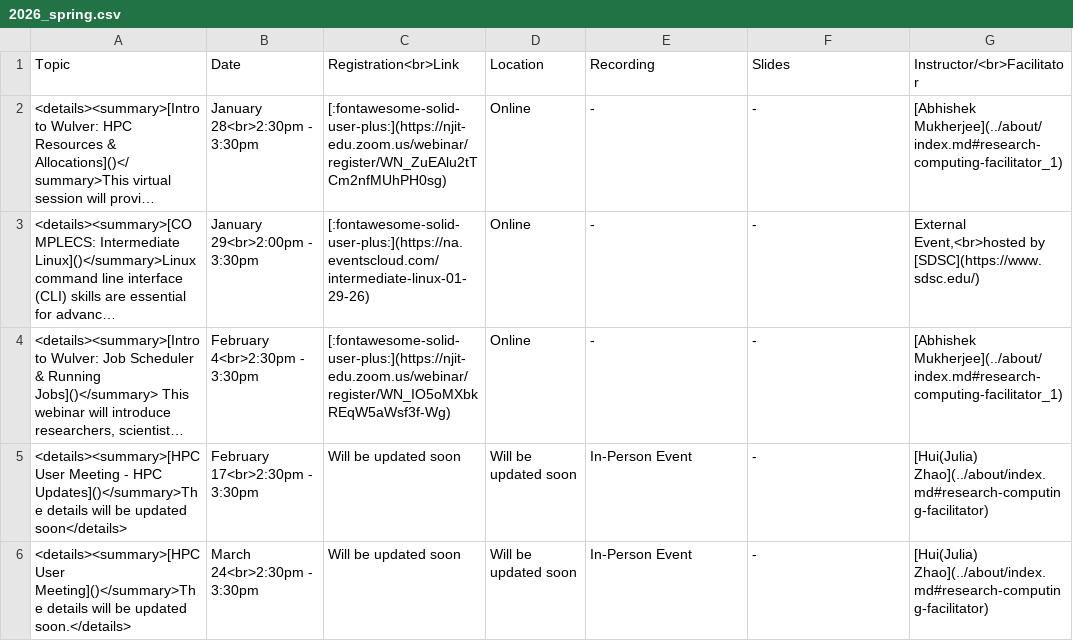
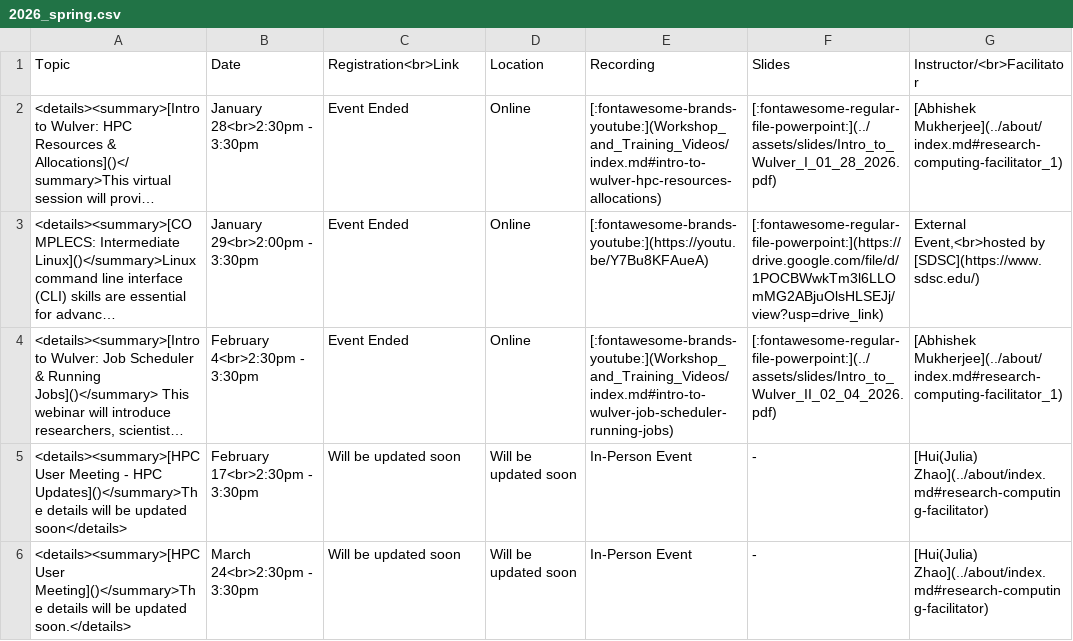
Before and after one commit to arcs-njit-edu/Docs, a CSV file: docs/assets/tables/trainings/2026_spring.csv, drawn as a sheet; only a part is shown; long unchanged cells end in …; the diff names each change by its address in the sheet, - before the commit and + after, or states it on an @@ line.

Commit message:
Updated RCAB page, deleted old "Wulver Intro" slides/recordings, added current recordings

```diff
--- a/docs/assets/tables/trainings/2026_spring.csv
+++ b/docs/assets/tables/trainings/2026_spring.csv
-C2 (Registration<br>Link): [:fontawesome-solid-user-plus:](https://njit-edu.zoom.us/webinar/register/WN_ZuEAlu2tTCm2nfMUhPH0sg)
+C2 (Registration<br>Link): Event Ended
-E2 (Recording): -
+E2 (Recording): [:fontawesome-brands-youtube:](Workshop_and_Training_Videos/index.md#intro-to-wulver-hpc-resources-allocations)
-F2 (Slides): -
+F2 (Slides): [:fontawesome-regular-file-powerpoint:](../assets/slides/Intro_to_Wulver_I_01_28_2026.pdf)
-C3 (Registration<br>Link): [:fontawesome-solid-user-plus:](https://na.eventscloud.com/intermediate-linux-01-29-26)
+C3 (Registration<br>Link): Event Ended
-E3 (Recording): -
+E3 (Recording): [:fontawesome-brands-youtube:](https://youtu.be/Y7Bu8KFAueA)
-F3 (Slides): -
+F3 (Slides): [:fontawesome-regular-file-powerpoint:](https://drive.google.com/file/d/1POCBWwkTm3l6LLOmMG2ABjuOlsHLSEJj/view?usp=drive_link)
-C4 (Registration<br>Link): [:fontawesome-solid-user-plus:](https://njit-edu.zoom.us/webinar/register/WN_IO5oMXbkREqW5aWsf3f-Wg)
+C4 (Registration<br>Link): Event Ended
-E4 (Recording): -
+E4 (Recording): [:fontawesome-brands-youtube:](Workshop_and_Training_Videos/index.md#intro-to-wulver-job-scheduler-running-jobs)
-F4 (Slides): -
+F4 (Slides): [:fontawesome-regular-file-powerpoint:](../assets/slides/Intro_to_Wulver_II_02_04_2026.pdf)
```
Also changed, not shown: docs/assets/tables/trainings/2025_fall.csv, 6 other files.
